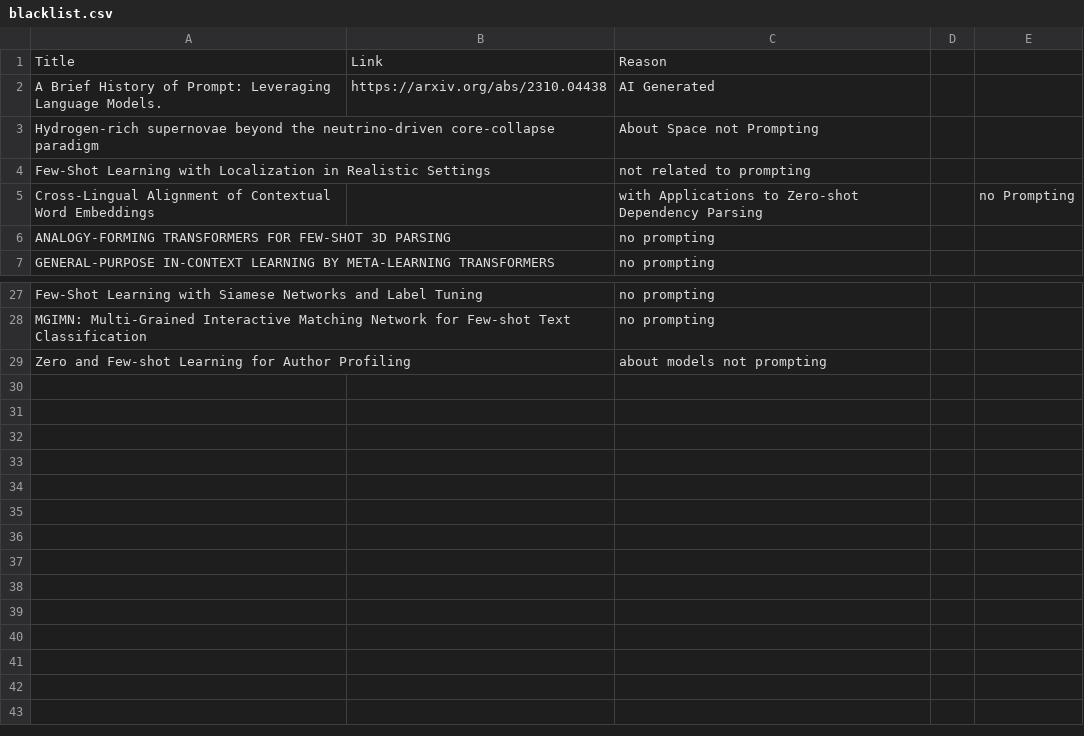
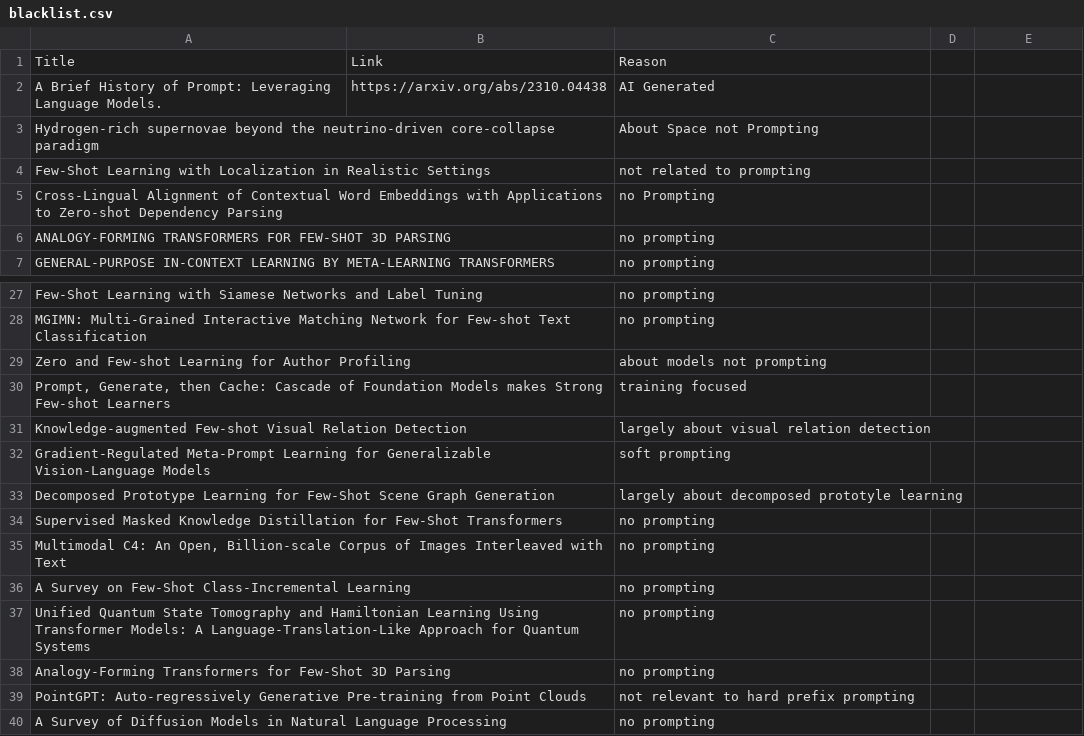
Before and after one commit to trigaten/The_Prompt_Report, a CSV file: data/blacklist.csv, drawn as a sheet; only a part is shown, gaps mark what is left out.

Commit message:
feat: added more entries blacklist (incomplete)

```diff
--- a/data/blacklist.csv
+++ b/data/blacklist.csv
@@ -4,3 +4,3 @@ Hydrogen-rich supernovae beyond the neutrino-driven core-collapse paradigm,,Abou
 Few-Shot Learning with Localization in Realistic Settings,,not related to prompting
-Cross-Lingual Alignment of Contextual Word Embeddings,, with Applications to Zero-shot Dependency Parsing,, no Prompting
+Cross-Lingual Alignment of Contextual Word Embeddings with Applications to Zero-shot Dependency Parsing,, no Prompting
 ANALOGY-FORMING TRANSFORMERS FOR FEW-SHOT 3D PARSING,, no prompting
@@ -29 +29,12 @@ MGIMN: Multi-Grained Interactive Matching Network for Few-shot Text  Classificat
 Zero and Few-shot Learning for Author Profiling,, about models not prompting
+"Prompt, Generate, then Cache: Cascade of Foundation Models makes Strong  Few-shot Learners",,training focused
+Knowledge-augmented Few-shot Visual Relation Detection,, largely about visual relation detection
+Gradient-Regulated Meta-Prompt Learning for Generalizable  Vision-Language Models,, soft prompting
+Decomposed Prototype Learning for Few-Shot Scene Graph Generation,, largely about decomposed prototyle learning
+Supervised Masked Knowledge Distillation for Few-Shot Transformers,, no prompting
+"Multimodal C4: An Open, Billion-scale Corpus of Images Interleaved with  Text",, no prompting
+A Survey on Few-Shot Class-Incremental Learning,, no prompting
+Unified Quantum State Tomography and Hamiltonian Learning Using  Transformer Models: A Language-Translation-Like Approach for Quantum Systems,, no prompting
+Analogy-Forming Transformers for Few-Shot 3D Parsing,, no prompting
+PointGPT: Auto-regressively Generative Pre-training from Point Clouds,, not relevant to hard prefix prompting
+A Survey of Diffusion Models in Natural Language Processing,, no prompting
```
